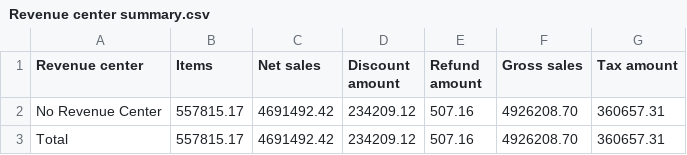
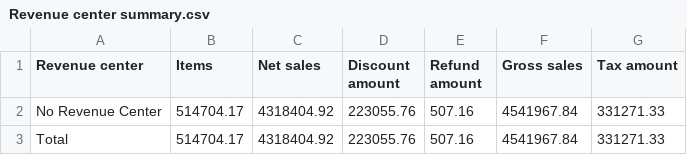
Before and after one commit to BHERRIN7/brassstap-data, a CSV file: data/Revenue center summary.csv, drawn as a sheet.

Commit message:
Update Revenue center summary.csv — 2026-11-01

```diff
--- a/data/Revenue center summary.csv
+++ b/data/Revenue center summary.csv
@@ -1,3 +1,3 @@
 Revenue center,Items,Net sales,Discount amount,Refund amount,Gross sales,Tax amount
-No Revenue Center,557815.17,4691492.42,234209.12,507.16,4926208.70,360657.31
-Total,557815.17,4691492.42,234209.12,507.16,4926208.70,360657.31
+No Revenue Center,514704.17,4318404.92,223055.76,507.16,4541967.84,331271.33
+Total,514704.17,4318404.92,223055.76,507.16,4541967.84,331271.33
```
